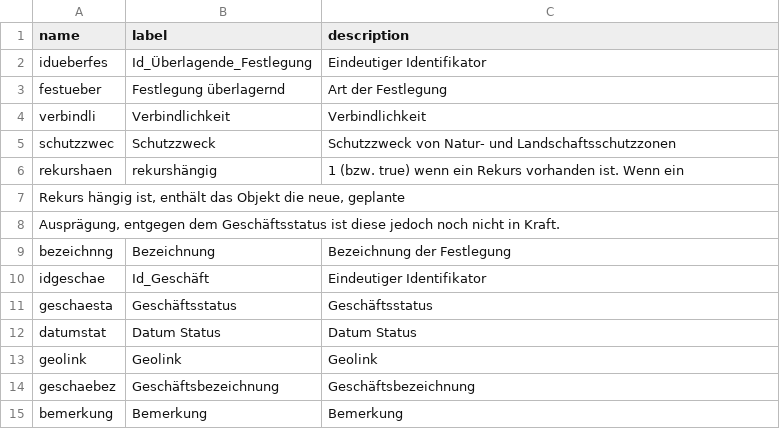
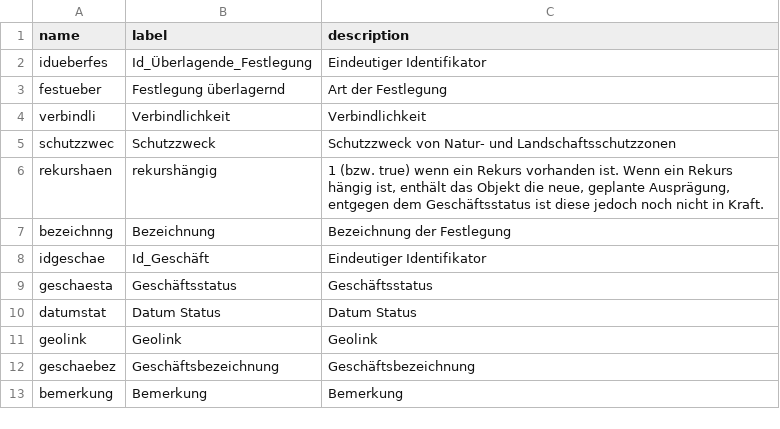
Before and after one commit to opendatabs/data-processing, a CSV file: gva_geodatenshop/100234.csv, drawn as a sheet.

```diff
--- a/gva_geodatenshop/100234.csv
+++ b/gva_geodatenshop/100234.csv
@@ -5,5 +5,3 @@ verbindli;Verbindlichkeit;Verbindlichkeit
 schutzzwec;Schutzzweck;Schutzzweck von Natur- und Landschaftsschutzzonen
-rekurshaen;rekurshängig;1 (bzw. true) wenn ein Rekurs vorhanden ist. Wenn ein
-Rekurs hängig ist, enthält das Objekt die neue, geplante
-Ausprägung, entgegen dem Geschäftsstatus ist diese jedoch noch nicht in Kraft.
+rekurshaen;rekurshängig;1 (bzw. true) wenn ein Rekurs vorhanden ist. Wenn ein Rekurs hängig ist, enthält das Objekt die neue, geplante Ausprägung, entgegen dem Geschäftsstatus ist diese jedoch noch nicht in Kraft.
 bezeichnng;Bezeichnung;Bezeichnung der Festlegung
```
Also changed, not shown: gva_geodatenshop/100256.csv, gva_geodatenshop/100257.csv.
